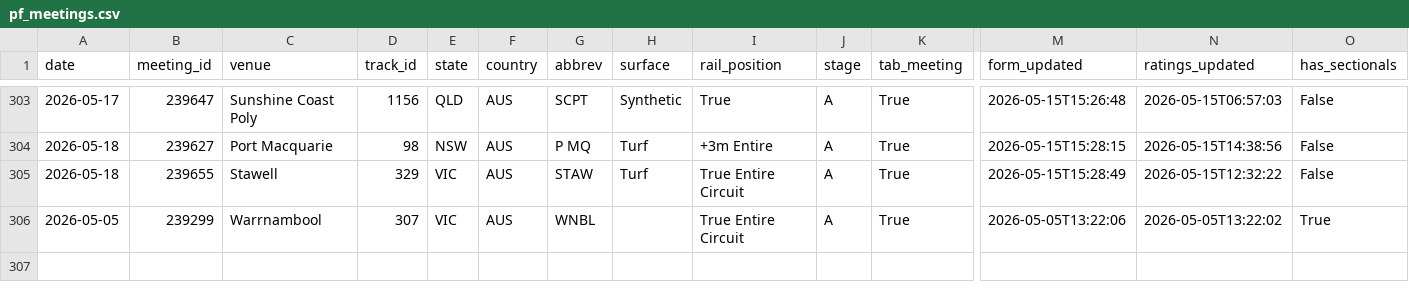
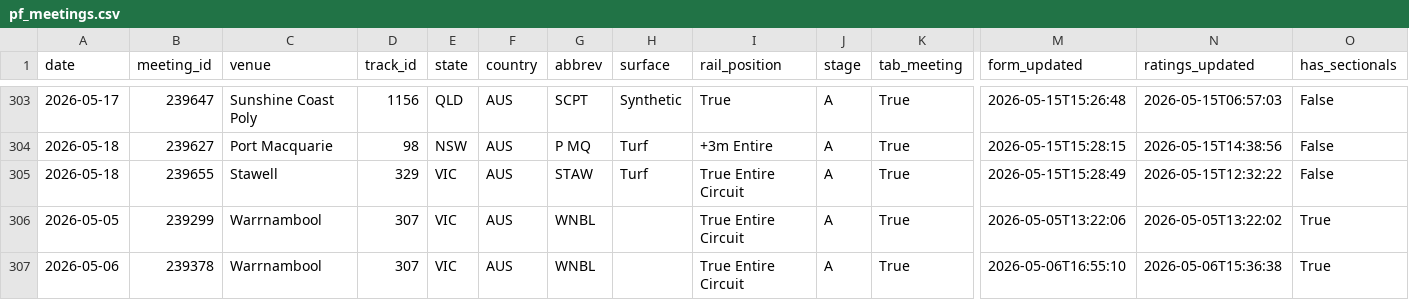
Before and after one commit to mattdwyer01/TopRate, a CSV file: puntingform_data/pf_meetings.csv, drawn as a sheet; only a part is shown, gaps mark what is left out; rows hold the shown columns only; the diff names each change by its address in the sheet, - before the commit and + after, or states it on an @@ line.

```diff
--- a/puntingform_data/pf_meetings.csv
+++ b/puntingform_data/pf_meetings.csv
+row 307: 2026-05-06 | 239378 | Warrnambool | 307 | VIC | AUS | WNBL |  | True Entire Circuit | A | True | 2026-05-06T16:55:10 | 2026-05-06T15:36:38 | True
```
Also changed, not shown: toprate_model_picks.csv, 1 other file.
